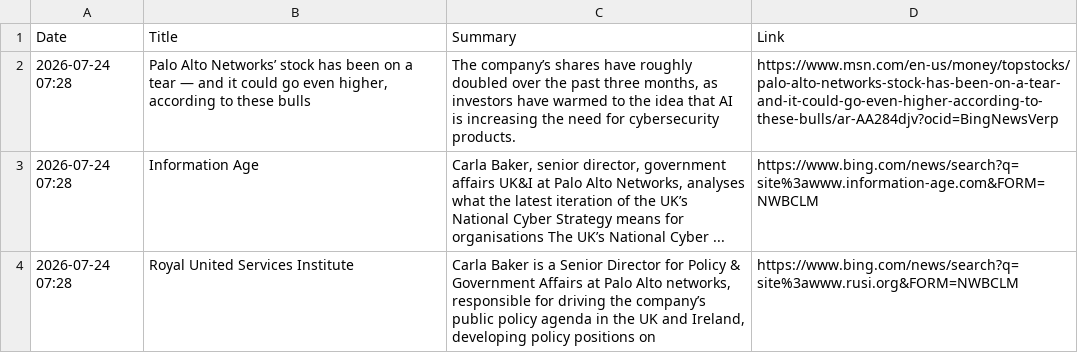
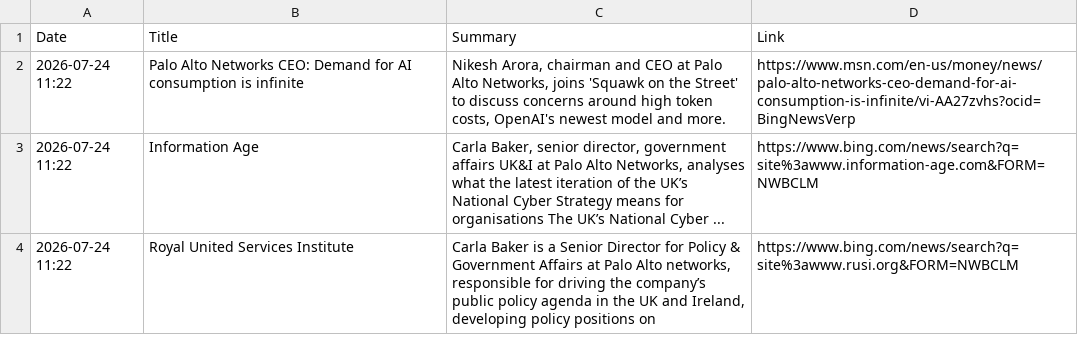
Before and after one commit to ashnaHPR/HPRxPANW-UK-tracker, a CSV file: summaries/monthly/2026/07.csv, drawn as a sheet.

```diff
--- a/summaries/monthly/2026/07.csv
+++ b/summaries/monthly/2026/07.csv
@@ -1,4 +1,4 @@
 Date,Title,Summary,Link
-2026-07-24 07:28,"Palo Alto Networks’ stock has been on a tear — and it could go even higher, according to these bulls","The company’s shares have roughly doubled over the past three months, as investors have warmed to the idea that AI is increasing the need for cybersecurity products.",https://www.msn.com/en-us/money/topstocks/palo-alto-networks-stock-has-been-on-a-tear-and-it-could-go-even-higher-according-to-these-bulls/ar-AA284djv?ocid=BingNewsVerp
-2026-07-24 07:28,Information Age,"Carla Baker, senior director, government affairs UK&I at Palo Alto Networks, analyses what the latest iteration of the UK’s National Cyber Strategy means for organisations The UK’s National Cyber ...",https://www.bing.com/news/search?q=site%3awww.information-age.com&FORM=NWBCLM
-2026-07-24 07:28,Royal United Services Institute,"Carla Baker is a Senior Director for Policy & Government Affairs at Palo Alto networks, responsible for driving the company’s public policy agenda in the UK and Ireland, developing policy positions on",https://www.bing.com/news/search?q=site%3awww.rusi.org&FORM=NWBCLM
+2026-07-24 11:22,Palo Alto Networks CEO: Demand for AI consumption is infinite,"Nikesh Arora, chairman and CEO at Palo Alto Networks, joins 'Squawk on the Street' to discuss concerns around high token costs, OpenAI's newest model and more.",https://www.msn.com/en-us/money/news/palo-alto-networks-ceo-demand-for-ai-consumption-is-infinite/vi-AA27zvhs?ocid=BingNewsVerp
+2026-07-24 11:22,Information Age,"Carla Baker, senior director, government affairs UK&I at Palo Alto Networks, analyses what the latest iteration of the UK’s National Cyber Strategy means for organisations The UK’s National Cyber ...",https://www.bing.com/news/search?q=site%3awww.information-age.com&FORM=NWBCLM
+2026-07-24 11:22,Royal United Services Institute,"Carla Baker is a Senior Director for Policy & Government Affairs at Palo Alto networks, responsible for driving the company’s public policy agenda in the UK and Ireland, developing policy positions on",https://www.bing.com/news/search?q=site%3awww.rusi.org&FORM=NWBCLM
```
Also changed, not shown: 1 other file.
